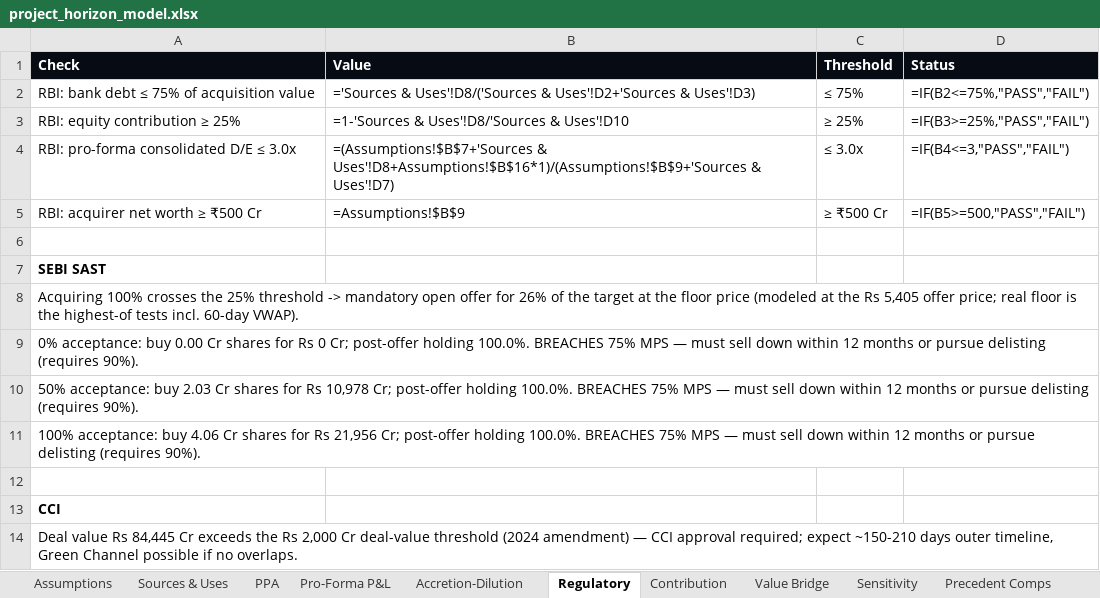
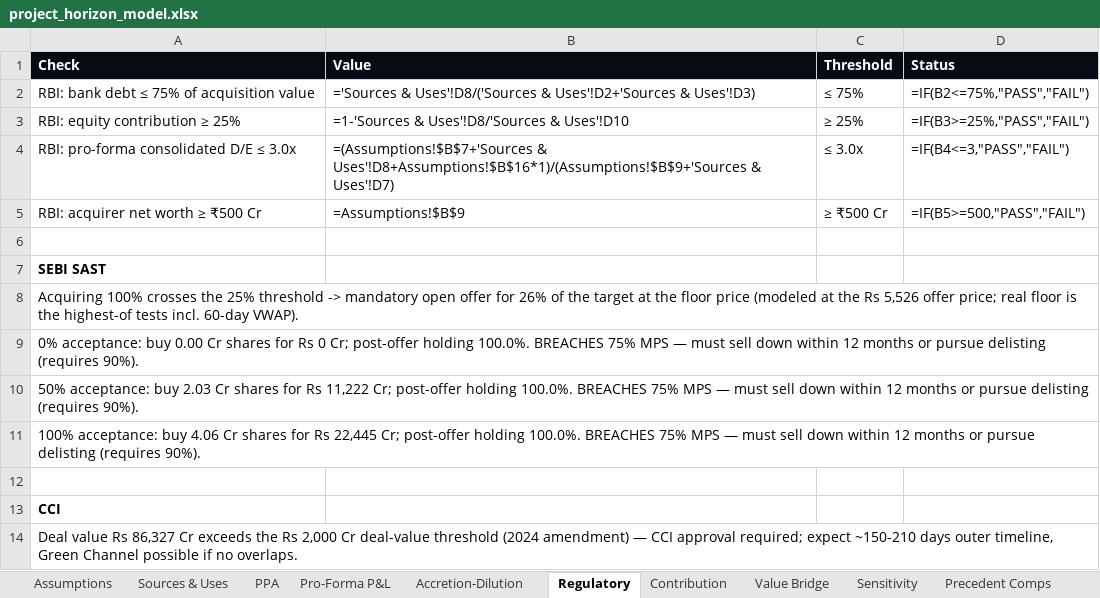
Before and after one commit to DogInfantry/merger-lab, an Excel workbook: samples/project_horizon/project_horizon_model.xlsx, sheet Regulatory, drawn as a sheet; values as stored, in another font and other column widths than the file's, no borders; formulas without a stored value are shown as written; the diff names each change by its address in the sheet, - before the commit and + after, or states it on an @@ line.

```diff
--- a/samples/project_horizon/project_horizon_model.xlsx (sheet Regulatory)
+++ b/samples/project_horizon/project_horizon_model.xlsx (sheet Regulatory)
-A8 (Check): …the Rs 5,405 offer price;…
+A8 (Check): …the Rs 5,526 offer price;…
-A10 (Check): …for Rs 10,978 Cr; post-offer…
+A10 (Check): …for Rs 11,222 Cr; post-offer…
-A11 (Check): …for Rs 21,956 Cr; post-offer…
+A11 (Check): …for Rs 22,445 Cr; post-offer…
-A14 (Check): …value Rs 84,445 Cr exceeds…
+A14 (Check): …value Rs 86,327 Cr exceeds…
```
Also changed, not shown: sheet Sensitivity, sheet Assumptions, sheet Precedent Comps, sheet Accretion-Dilution, samples/dev/project_anchor_model.xlsx, samples/project_bastion/project_bastion_model.xlsx, 24 other files.
